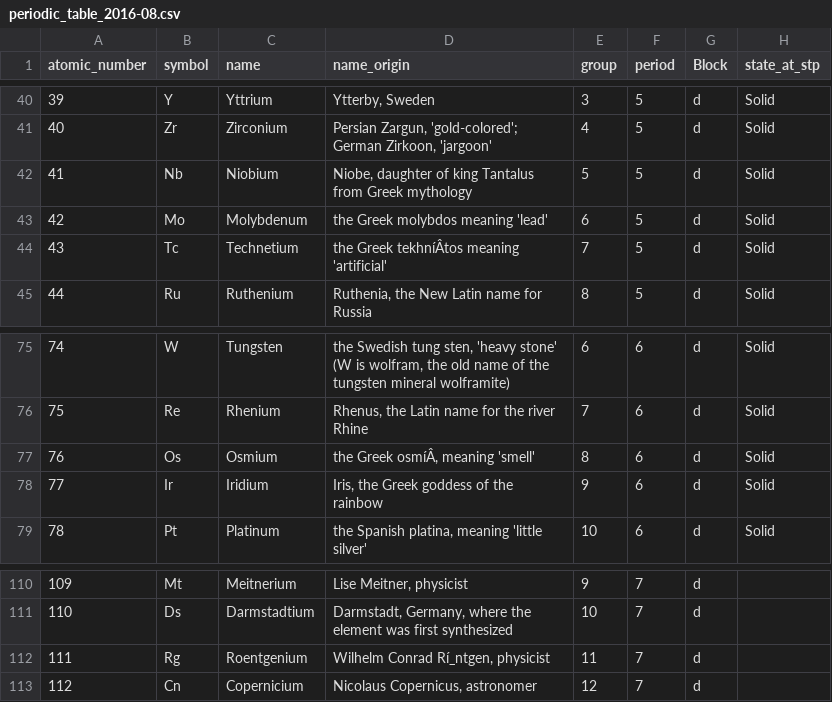
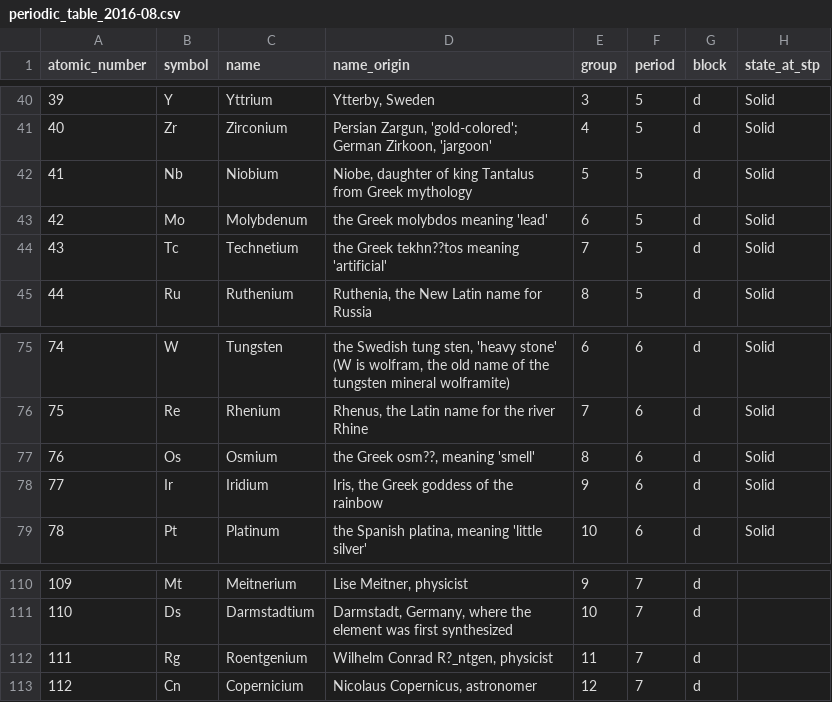
Before and after one commit to ismayc/chemistr, a CSV file: data-raw/periodic_table_2016-08.csv, drawn as a sheet; only a part is shown, gaps mark what is left out; the diff names each change by its address in the sheet, - before the commit and + after, or states it on an @@ line.

Commit message:
Changed block to factor variable

```diff
--- a/data-raw/periodic_table_2016-08.csv
+++ b/data-raw/periodic_table_2016-08.csv
-G1: Block
+G1: block
-D44 (name_origin): the Greek tekhníÂtos meaning 'artificial'
+D44 (name_origin): the Greek tekhn??tos meaning 'artificial'
-D77 (name_origin): the Greek osmíÂ, meaning 'smell'
+D77 (name_origin): the Greek osm??, meaning 'smell'
-D112 (name_origin): Wilhelm Conrad Rí_ntgen, physicist
+D112 (name_origin): Wilhelm Conrad R?_ntgen, physicist
```
Also changed, not shown: 2 other files.
